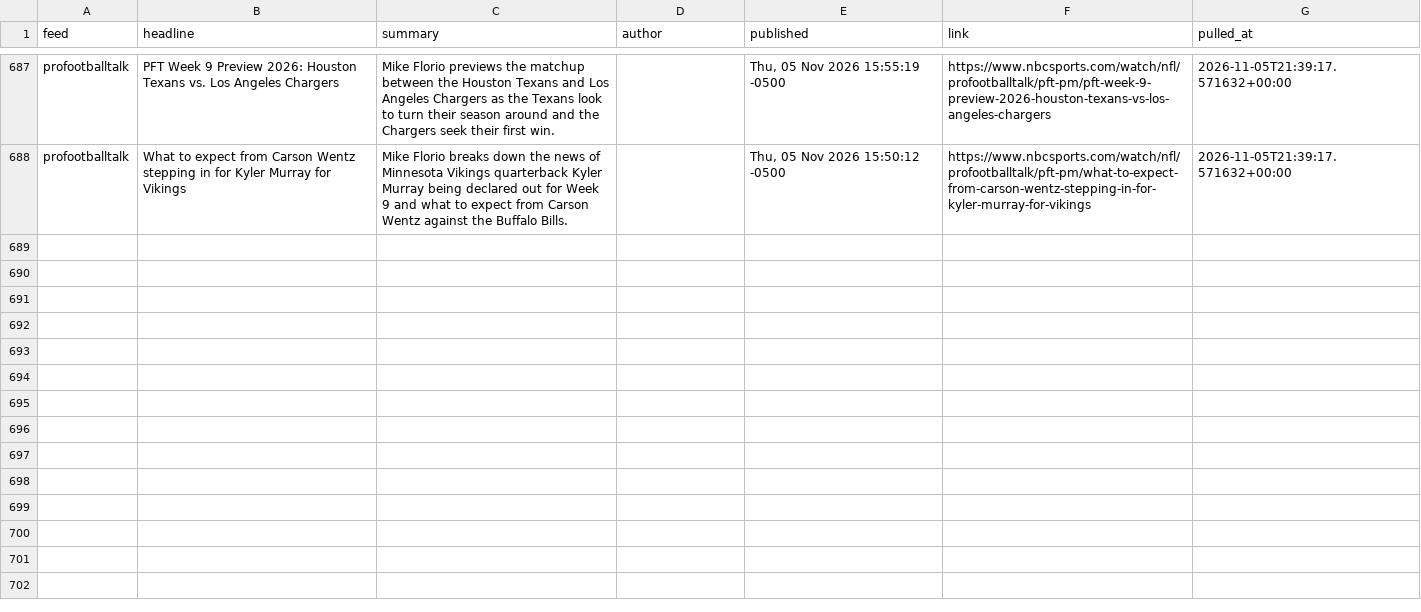
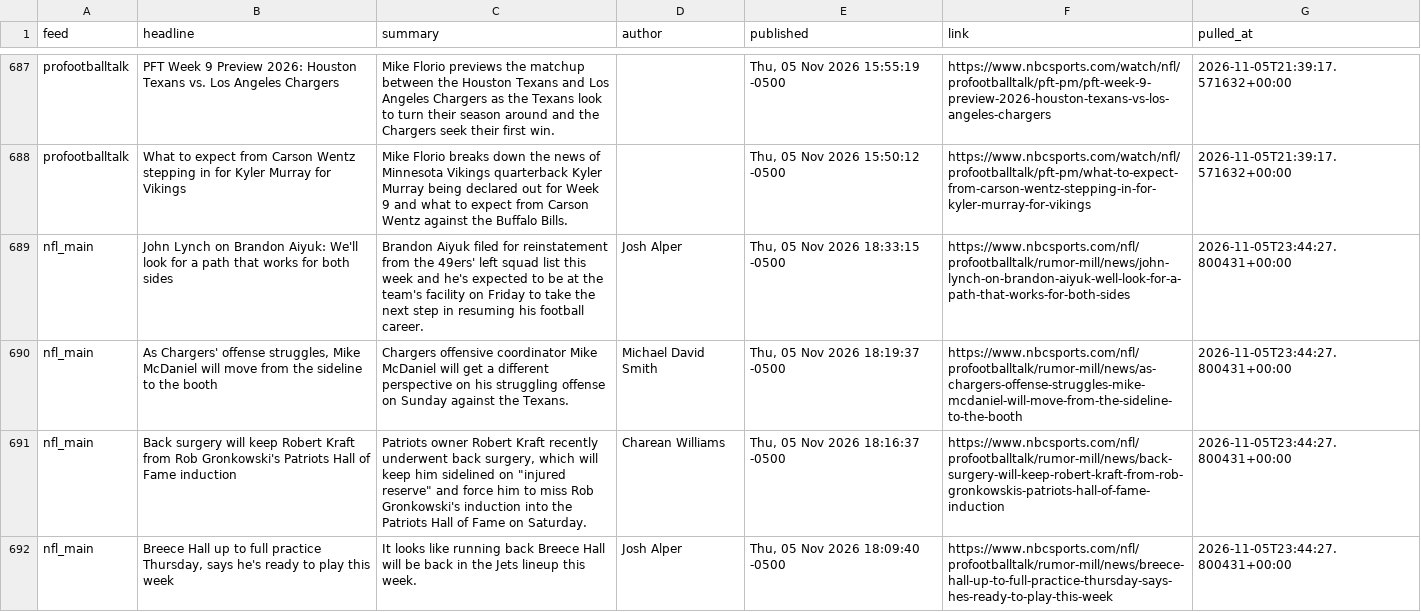
Before and after one commit to alexanderseaney-sketch/ParlayModel, a CSV file: data/raw/nbcsports_news.csv, drawn as a sheet; only a part is shown, gaps mark what is left out; the diff covers the shown part only; the diff names each change by its address in the sheet, - before the commit and + after, or states it on an @@ line.

```diff
--- a/data/raw/nbcsports_news.csv
+++ b/data/raw/nbcsports_news.csv
+row 689: nfl_main | John Lynch on Brandon Aiyuk: We'll look for a path that works for both sides | Brandon Aiyuk filed for reinstatement from the 49ers' left squad list this week and he's expected to be at the team's facility on Friday to take the next step in resuming his football career. | Josh Alper | Thu, 05 Nov 2026 18:33:15 -0500 | https://www.nbcsports.com/nfl/profootballtalk/rumor-mill/news/john-lynch-on-brandon-aiyuk-well-look-for-a-path-that-works-for-both-sides | 2026-11-05T23:44:27.800431+00:00
+row 690: nfl_main | As Chargers' offense struggles, Mike McDaniel will move from the sideline to the booth | Chargers offensive coordinator Mike McDaniel will get a different perspective on his struggling offense on Sunday against the Texans. | Michael David Smith | Thu, 05 Nov 2026 18:19:37 -0500 | https://www.nbcsports.com/nfl/profootballtalk/rumor-mill/news/as-chargers-offense-struggles-mike-mcdaniel-will-move-from-the-sideline-to-the-booth | 2026-11-05T23:44:27.800431+00:00
+row 691: nfl_main | Back surgery will keep Robert Kraft from Rob Gronkowski's Patriots Hall of Fame induction | Patriots owner Robert Kraft recently underwent back surgery, which will keep him sidelined on "injured reserve" and force him to miss Rob Gronkowski's induction into the Patriots Hall of Fame on Saturday. | Charean Williams | Thu, 05 Nov 2026 18:16:37 -0500 | https://www.nbcsports.com/nfl/profootballtalk/rumor-mill/news/back-surgery-will-keep-robert-kraft-from-rob-gronkowskis-patriots-hall-of-fame-induction | 2026-11-05T23:44:27.800431+00:00
+row 692: nfl_main | Breece Hall up to full practice Thursday, says he's ready to play this week | It looks like running back Breece Hall will be back in the Jets lineup this week. | Josh Alper | Thu, 05 Nov 2026 18:09:40 -0500 | https://www.nbcsports.com/nfl/profootballtalk/rumor-mill/news/breece-hall-up-to-full-practice-thursday-says-hes-ready-to-play-this-week | 2026-11-05T23:44:27.800431+00:00
```
Also changed, not shown: 4 added rows elsewhere in this file, data/raw/footballguys_depth.csv, data/raw/nfl_rosters.csv, 8 other files.
